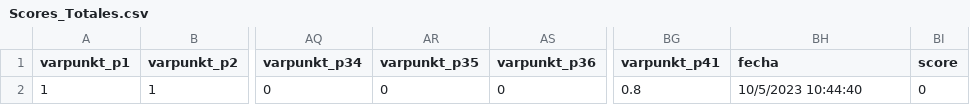
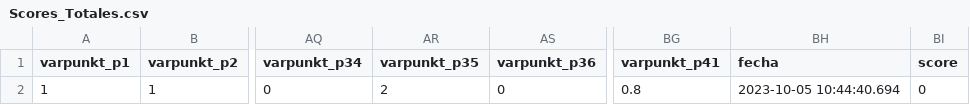
Before and after one commit to EdVeralli/Matriz_Madurez, a CSV file: data/Scores_Totales.csv, drawn as a sheet; only a part is shown, gaps mark what is left out; the diff names each change by its address in the sheet, - before the commit and + after, or states it on an @@ line.

```diff
--- a/data/Scores_Totales.csv
+++ b/data/Scores_Totales.csv
-AR2 (varpunkt_p35): 0
+AR2 (varpunkt_p35): 2
-BH2 (fecha): 10/5/2023 10:44:40
+BH2 (fecha): 2023-10-05 10:44:40.694
```
Also changed, not shown: data/Responses.csv, data/Score_Final.csv, 10 other files.
